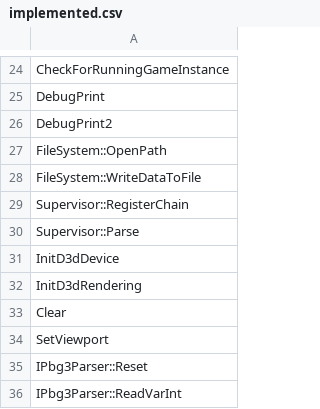
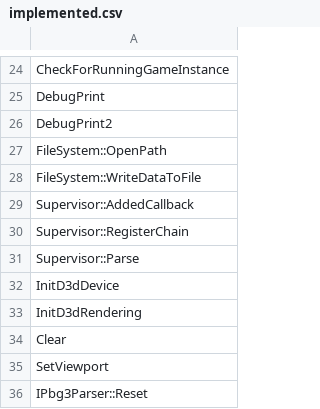
Before and after one commit to happyhavoc/th06, a CSV file: config/implemented.csv, drawn as a sheet; only a part is shown, gaps mark what is left out; the shorter side is filled out with more unchanged rows; the diff names each change by its address in the sheet, - before the commit and + after, or states it on an @@ line.

Commit message:
Implement Supervisor::AddedCallback

```diff
--- a/config/implemented.csv
+++ b/config/implemented.csv
+row 29: Supervisor::AddedCallback
```
Also changed, not shown: 15 other files.
